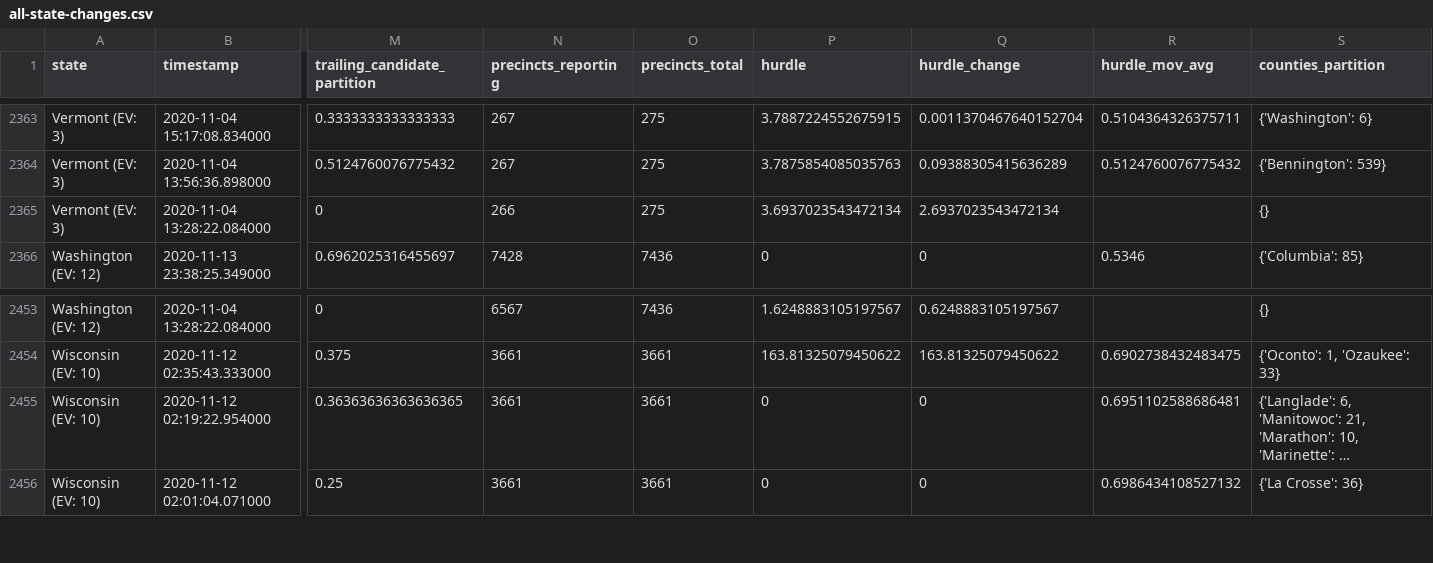
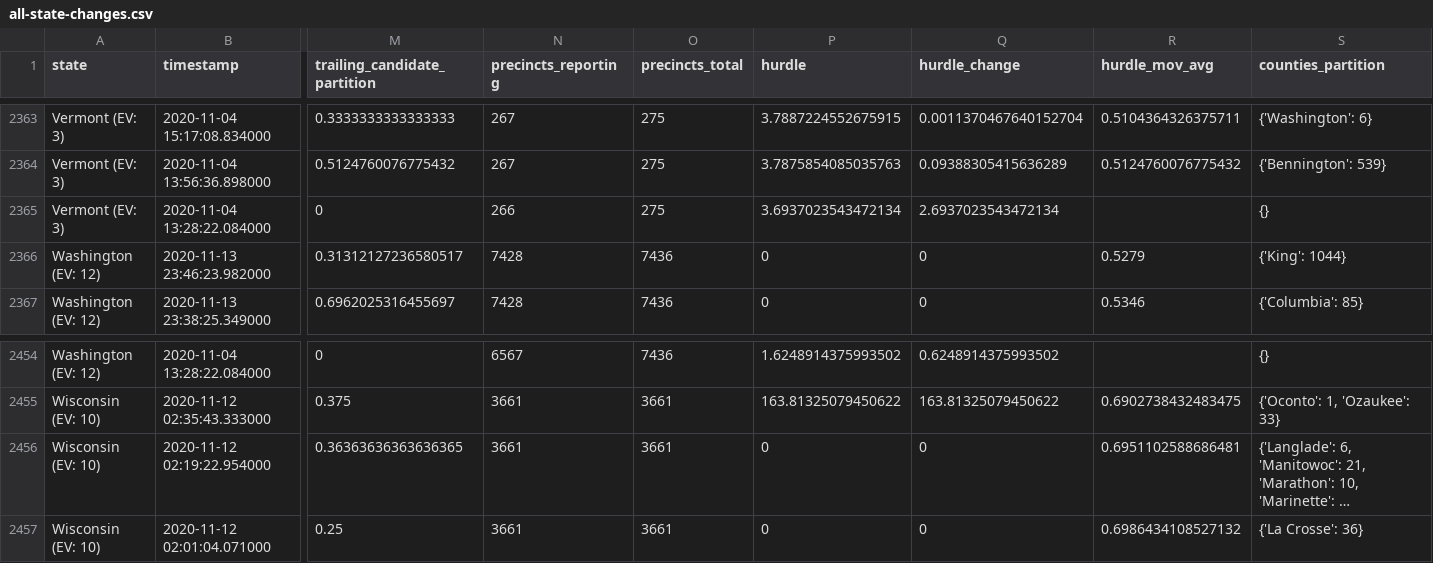
Before and after one commit to phillip1029/nyt-2020-election-scraper, a CSV file: all-state-changes.csv, drawn as a sheet; only a part is shown, gaps mark what is left out; long unchanged cells end in …; addresses are those after the commit; rows hold the shown columns only; the diff covers the shown part only; the diff names each change by its address in the sheet, - before the commit and + after, or states it on an @@ line.

```diff
--- a/all-state-changes.csv
+++ b/all-state-changes.csv
+row 2366: Washington (EV: 12) | 2020-11-13 23:46:23.982000 | 0.31312127236580517 | 7428 | 7436 | 0 | 0 | 0.5279 | {'King': 1044}
-P2454 (hurdle): 1.6248883105197567
+P2454 (hurdle): 1.6248914375993502
-Q2454 (hurdle_change): 0.6248883105197567
+Q2454 (hurdle_change): 0.6248914375993502
```
Also changed, not shown: 63 edited cells elsewhere in this file, 6 other files.
